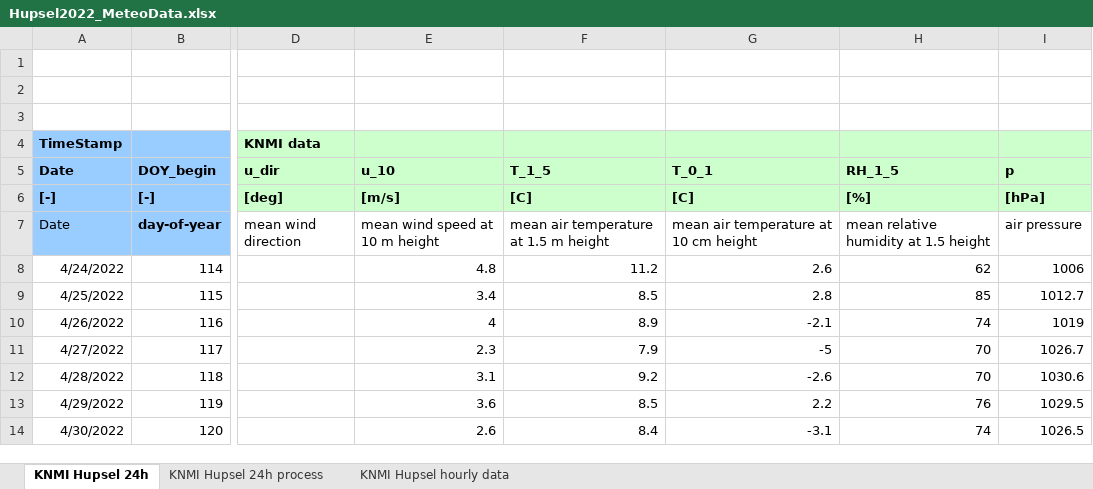
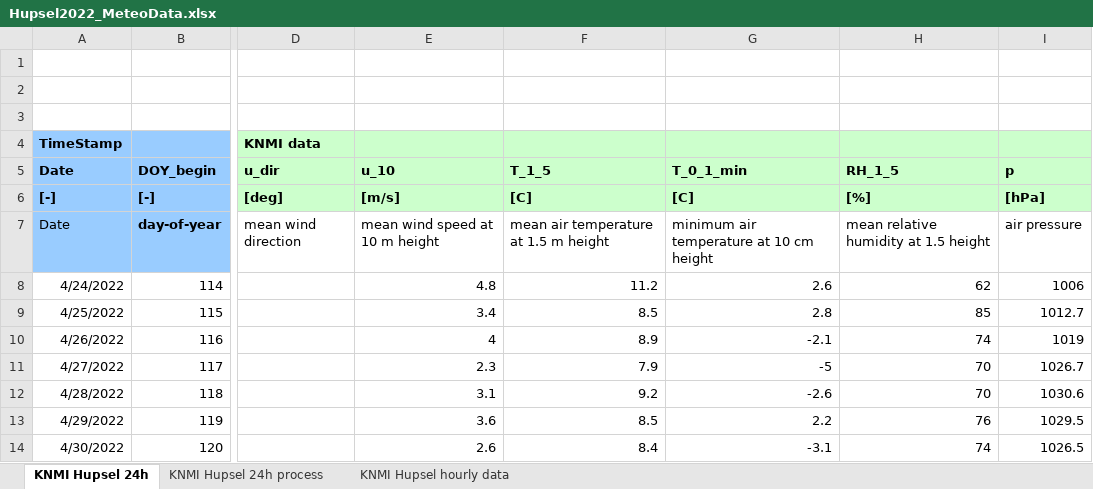
Before and after one commit to afmoene/hupsel, an Excel workbook: Step-5/Hupsel2022_MeteoData.xlsx, sheet KNMI Hupsel 24h, drawn as a sheet; only a part is shown, gaps mark what is left out; values as stored, in another font and other column widths than the file's, no borders; the diff names each change by its address in the sheet, - before the commit and + after, or states it on an @@ line.

Commit message:
New data

```diff
--- a/Step-5/Hupsel2022_MeteoData.xlsx (sheet KNMI Hupsel 24h)
+++ b/Step-5/Hupsel2022_MeteoData.xlsx (sheet KNMI Hupsel 24h)
-G5: T_0_1
+G5: T_0_1_min
-G7 (T_0_1_min): mean air temperature at 10 cm height
+G7 (T_0_1_min): minimum air temperature at 10 cm height
```
